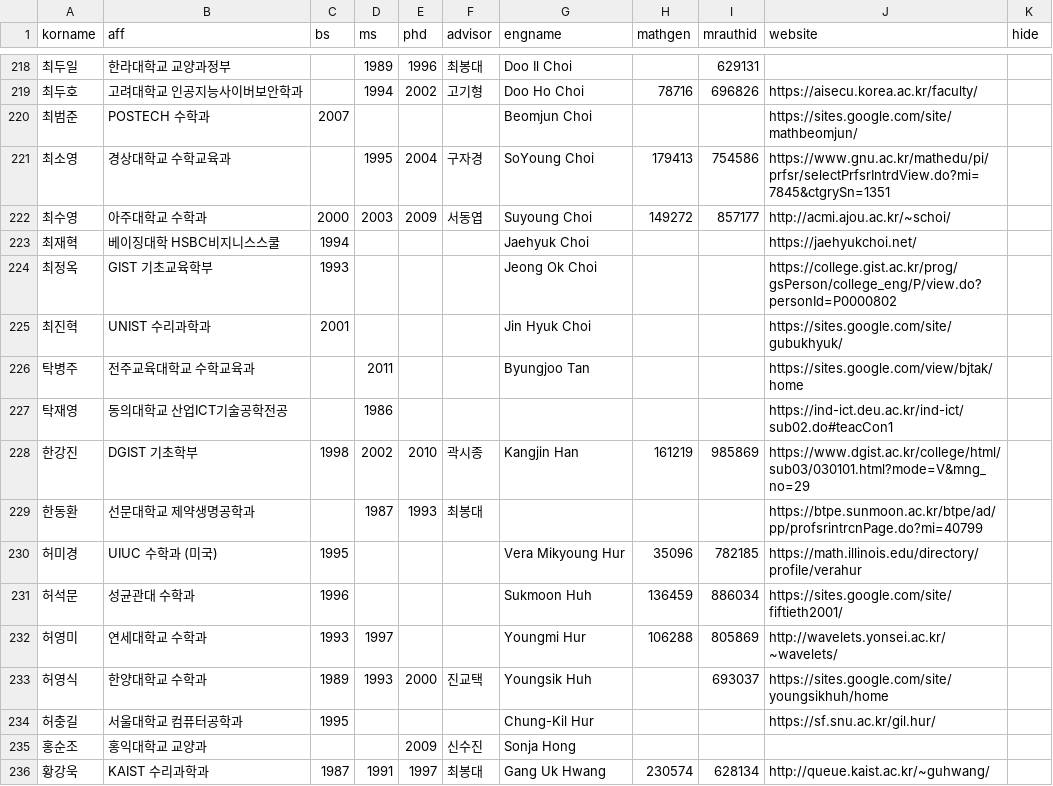
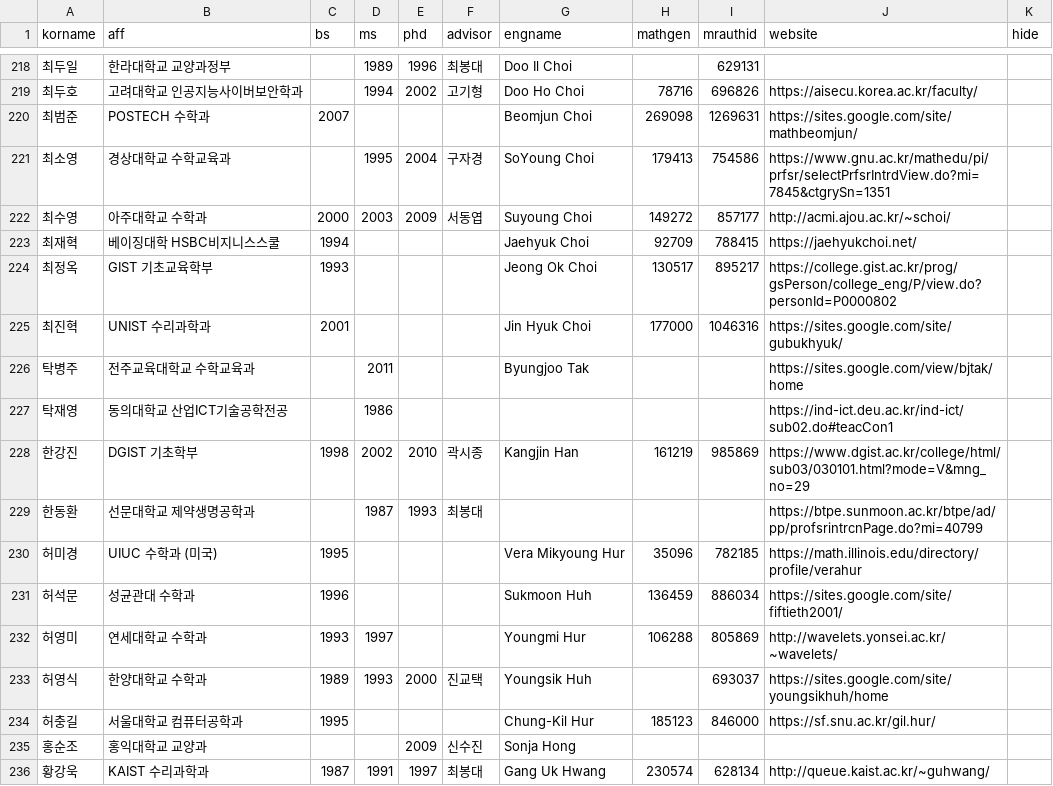
Before and after one commit to mathsci-kaist/mathsci-kaist.github.io, a CSV file: _data/people.csv, drawn as a sheet; only a part is shown, gaps mark what is left out.

Commit message:
Update people.csv

```diff
--- a/_data/people.csv
+++ b/_data/people.csv
@@ -220,9 +220,9 @@ korname,aff,bs,ms,phd,advisor,engname,mathgen,mrauthid,website,hide
 최두호,고려대학교 인공지능사이버보안학과,,1994,2002,고기형,Doo Ho Choi,78716,696826,https://aisecu.korea.ac.kr/faculty/,
-최범준,POSTECH 수학과,2007,,,,Beomjun Choi,,,https://sites.google.com/site/mathbeomjun/,
+최범준,POSTECH 수학과,2007,,,,Beomjun Choi,269098,1269631,https://sites.google.com/site/mathbeomjun/,
 최소영,경상대학교 수학교육과,,1995,2004,구자경,SoYoung Choi,179413,754586,https://www.gnu.ac.kr/mathedu/pi/prfsr/selectPrfsrIntrdView.do?mi=7845&ctgrySn=1351,
 최수영,아주대학교 수학과,2000,2003,2009,서동엽,Suyoung Choi,149272,857177,http://acmi.ajou.ac.kr/~schoi/,
-최재혁,베이징대학 HSBC비지니스스쿨,1994,,,,Jaehyuk Choi,,,https://jaehyukchoi.net/,
-최정옥,GIST 기초교육학부,1993,,,,Jeong Ok Choi,,,https://college.gist.ac.kr/prog/gsPerson/college_eng/P/view.do?personId=P0000802,
-최진혁,UNIST 수리과학과,2001,,,,Jin Hyuk Choi,,,https://sites.google.com/site/gubukhyuk/,
-탁병주,전주교육대학교 수학교육과,,2011,,,Byungjoo Tan,,,https://sites.google.com/view/bjtak/home,
+최재혁,베이징대학 HSBC비지니스스쿨,1994,,,,Jaehyuk Choi,92709,788415,https://jaehyukchoi.net/,
+최정옥,GIST 기초교육학부,1993,,,,Jeong Ok Choi,130517,895217,https://college.gist.ac.kr/prog/gsPerson/college_eng/P/view.do?personId=P0000802,
+최진혁,UNIST 수리과학과,2001,,,,Jin Hyuk Choi,177000,1046316,https://sites.google.com/site/gubukhyuk/,
+탁병주,전주교육대학교 수학교육과,,2011,,,Byungjoo Tak,,,https://sites.google.com/view/bjtak/home,
 탁재영,동의대학교 산업ICT기술공학전공,,1986,,,,,,https://ind-ict.deu.ac.kr/ind-ict/sub02.do#teacCon1,
@@ -234,3 +234,3 @@ korname,aff,bs,ms,phd,advisor,engname,mathgen,mrauthid,website,hide
 허영식,한양대학교 수학과,1989,1993,2000,진교택,Youngsik Huh,,693037,https://sites.google.com/site/youngsikhuh/home,
-허충길,서울대학교 컴퓨터공학과,1995,,,,Chung-Kil Hur,,,https://sf.snu.ac.kr/gil.hur/,
+허충길,서울대학교 컴퓨터공학과,1995,,,,Chung-Kil Hur,185123,846000,https://sf.snu.ac.kr/gil.hur/,
 홍순조,홍익대학교 교양과,,,2009,신수진,Sonja Hong,,,,
```
